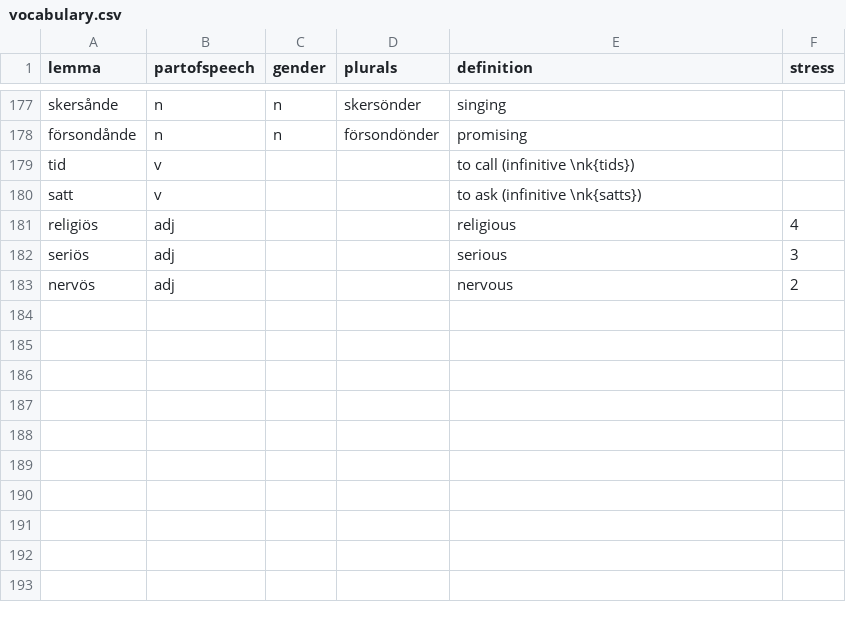
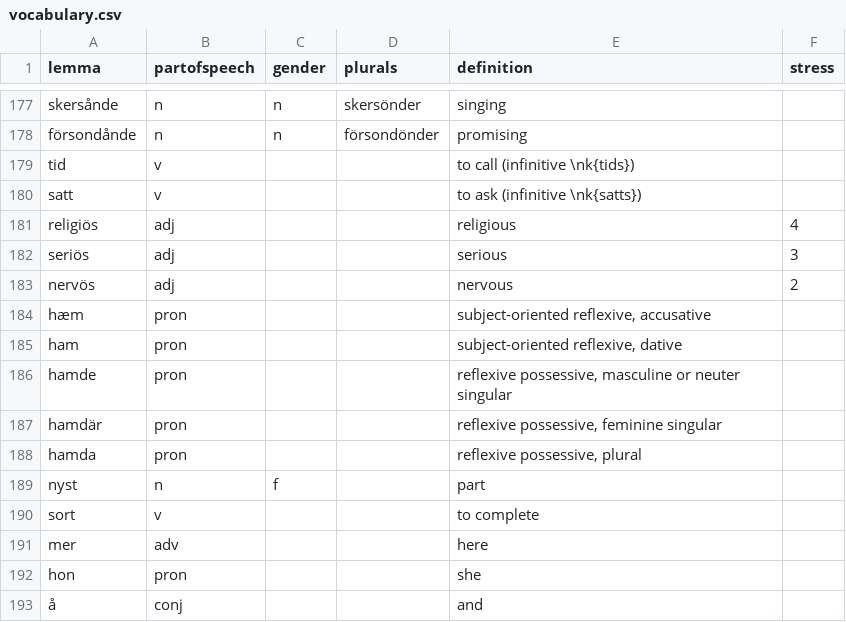
Before and after one commit to roelchristian/niklorsk, a CSV file: vocabulary/vocabulary.csv, drawn as a sheet; only a part is shown, gaps mark what is left out.

Commit message:
Complete reflexive binding and possession; replace jä with å

```diff
--- a/vocabulary/vocabulary.csv
+++ b/vocabulary/vocabulary.csv
@@ -183 +183,11 @@ seriös;adj;;;serious;3
 nervös;adj;;;nervous;2
+hæm;pron;;;subject-oriented reflexive, accusative;
+ham;pron;;;subject-oriented reflexive, dative;
+hamde;pron;;;reflexive possessive, masculine or neuter singular;
+hamdär;pron;;;reflexive possessive, feminine singular;
+hamda;pron;;;reflexive possessive, plural;
+nyst;n;f;;part;
+sort;v;;;to complete;
+mer;adv;;;here;
+hon;pron;;;she;
+å;conj;;;and;
```
Also changed, not shown: 5 other files.
